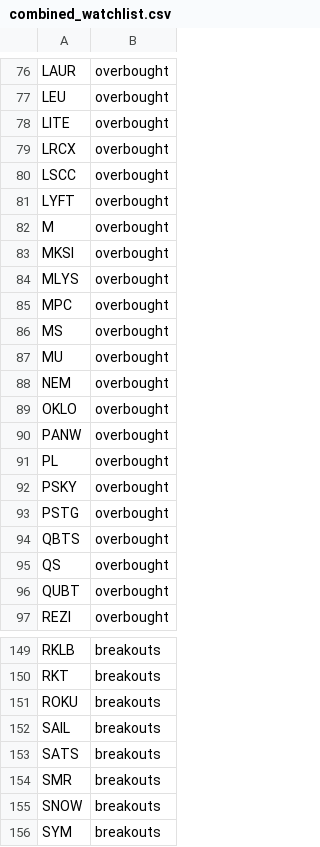
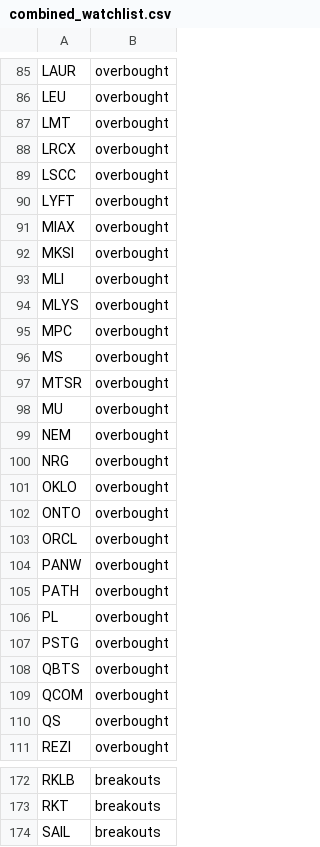
Before and after one commit to mpincus/SwingScannerWatchlist-GPT, a CSV file: combined_watchlist.csv, drawn as a sheet; only a part is shown, gaps mark what is left out; the shorter side is filled out with more unchanged rows; the diff covers the shown part only.

```diff
--- a/combined_watchlist.csv
+++ b/combined_watchlist.csv
@@ -77,3 +86,3 @@ LAUR,overbought
 LEU,overbought
-LITE,overbought
+LMT,overbought
 LRCX,overbought
@@ -81,4 +90,5 @@ LSCC,overbought
 LYFT,overbought
-M,overbought
+MIAX,overbought
 MKSI,overbought
+MLI,overbought
 MLYS,overbought
@@ -86,12 +96,16 @@ MPC,overbought
 MS,overbought
+MTSR,overbought
 MU,overbought
 NEM,overbought
+NRG,overbought
 OKLO,overbought
+ONTO,overbought
+ORCL,overbought
 PANW,overbought
+PATH,overbought
 PL,overbought
-PSKY,overbought
 PSTG,overbought
 QBTS,overbought
+QCOM,overbought
 QS,overbought
-QUBT,overbought
 REZI,overbought
@@ -150,3 +173,2 @@ RKLB,breakouts
 RKT,breakouts
-ROKU,breakouts
 SAIL,breakouts
```
Also changed, not shown: 33 added rows, 13 removed rows and 12 edited cells elsewhere in this file, 4 other files.
